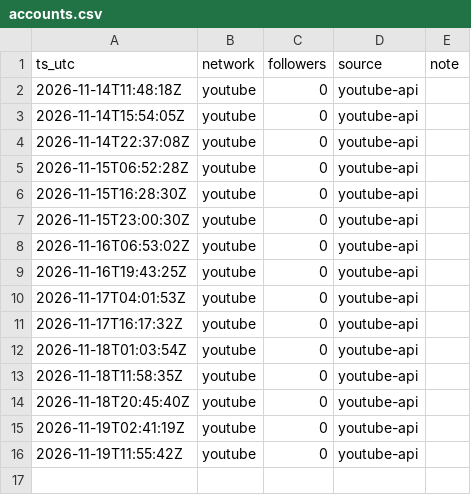
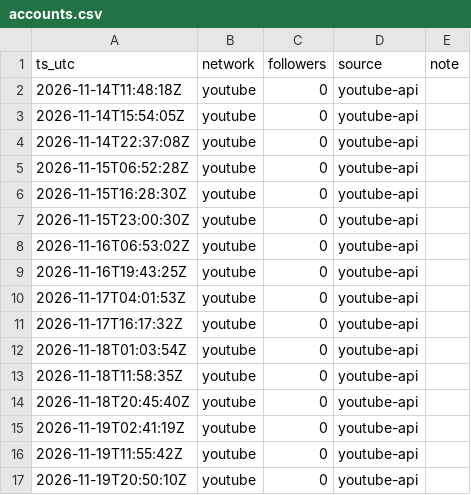
Before and after one commit to everfields/roomracer-social, a CSV file: metrics/accounts.csv, drawn as a sheet.

```diff
--- a/metrics/accounts.csv
+++ b/metrics/accounts.csv
@@ -16 +16,2 @@ ts_utc,network,followers,source,note
 2026-11-19T11:55:42Z,youtube,0,youtube-api,
+2026-11-19T20:50:10Z,youtube,0,youtube-api,
```
Also changed, not shown: metrics/posts.csv, 2 other files.
